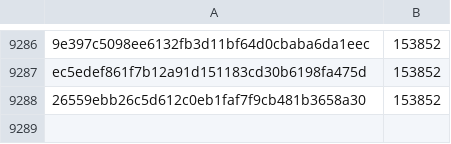
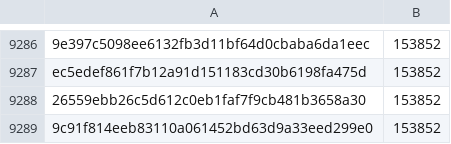
Before and after one commit to pybricks/pybricks-micropython, a CSV file: buildhat.csv, drawn as a sheet; only a part is shown, gaps mark what is left out.

Commit message:
buildhat: Add 9c91f814: 153852 (+0).

```diff
--- a/buildhat.csv
+++ b/buildhat.csv
@@ -9288 +9288,2 @@ ec5edef861f7b12a91d151183cd30b6198fa475d,153852
 26559ebb26c5d612c0eb1faf7f9cb481b3658a30,153852
+9c91f814eeb83110a061452bd63d9a33eed299e0,153852
```
